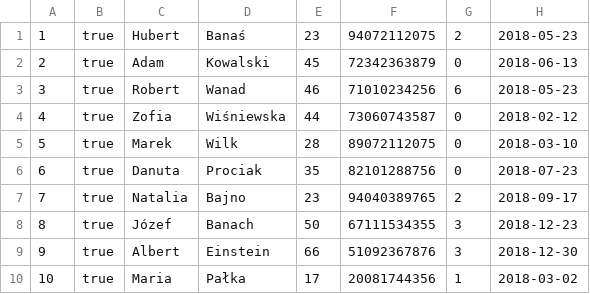
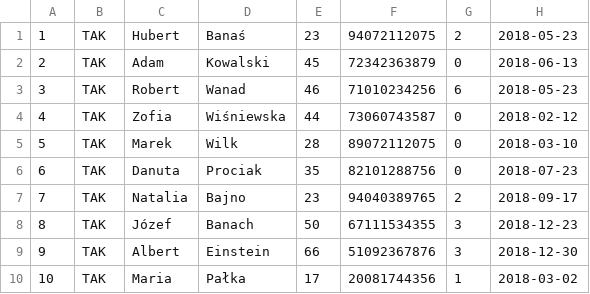
Before and after one commit to PureNihilist/Object-Oriented-Design, a CSV file: Hotel/Reservations.csv, drawn as a sheet; only a part is shown; the diff names each change by its address in the sheet, - before the commit and + after, or states it on an @@ line.

Commit message:
accepting unconfirmed client reservations by admin

```diff
--- a/Hotel/Reservations.csv
+++ b/Hotel/Reservations.csv
-B1:B10: true
+B1:B10: TAK
```
Also changed, not shown: 4 other files.
